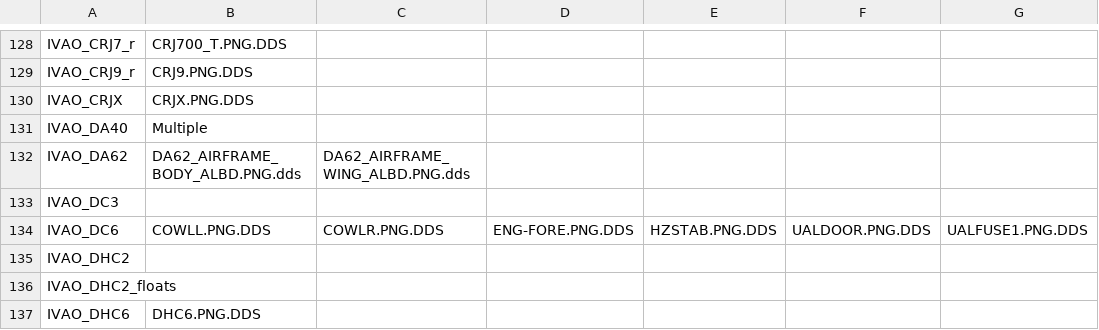
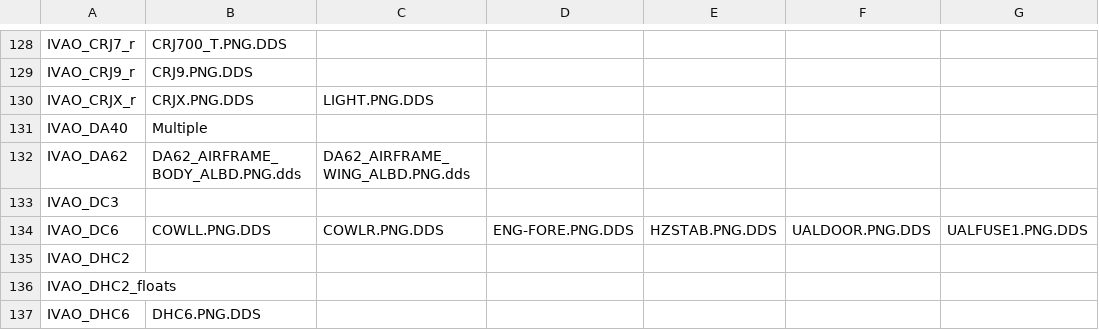
Before and after one commit to DeshMindER/mtlfilecheck, a CSV file: file_list.csv, drawn as a sheet; only a part is shown, gaps mark what is left out; the diff names each change by its address in the sheet, - before the commit and + after, or states it on an @@ line.

Commit message:
Update file_list.csv
Updated CRJ

```diff
--- a/file_list.csv
+++ b/file_list.csv
-A130: IVAO_CRJX
+A130: IVAO_CRJX_r
-C130: (empty)
+C130: LIGHT.PNG.DDS
```
